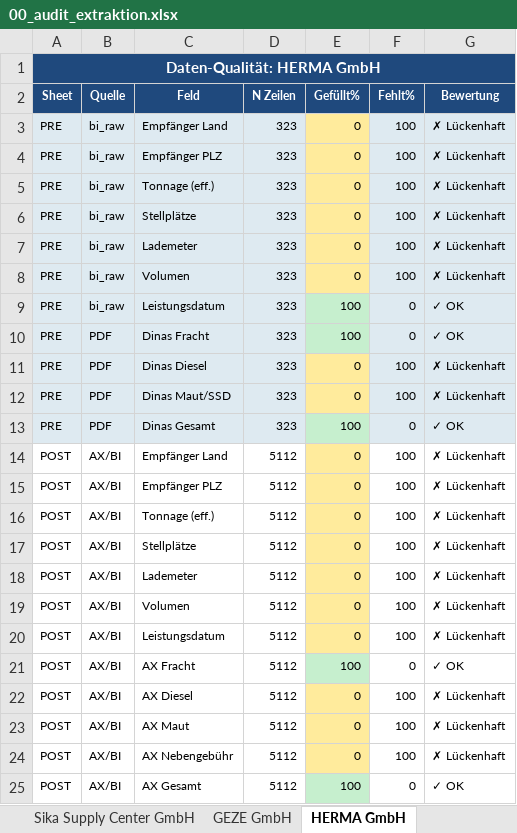
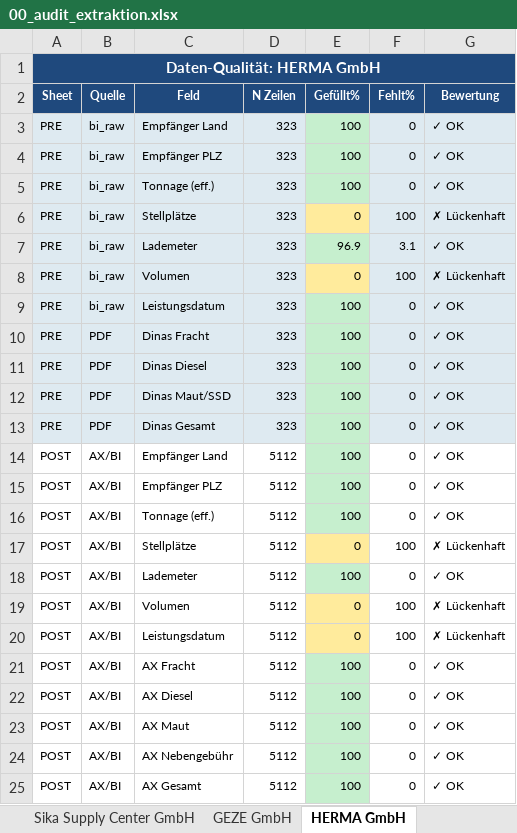
Before and after one commit to cengel-cengel/TMS, an Excel workbook: output/billing_report/00_audit_extraktion.xlsx, sheet HERMA GmbH, drawn as a sheet; values as stored, in another font and other column widths than the file's, no borders; the diff names each change by its address in the sheet, - before the commit and + after, or states it on an @@ line.

```diff
--- a/output/billing_report/00_audit_extraktion.xlsx (sheet HERMA GmbH)
+++ b/output/billing_report/00_audit_extraktion.xlsx (sheet HERMA GmbH)
-E3:E5 (Gefüllt%): 0
+E3:E5 (Gefüllt%): 100
-E3:E5 fill: #FFEB9C
+E3:E5 fill: #C6EFCE
-F3:F5 (Fehlt%): 100
+F3:F5 (Fehlt%): 0
-G3:G5 (Bewertung): ✗ Lückenhaft
+G3:G5 (Bewertung): ✓ OK
-E7 (Gefüllt%): 0
+E7 (Gefüllt%): 96.9
-E7 fill: #FFEB9C
+E7 fill: #C6EFCE
-F7 (Fehlt%): 100
+F7 (Fehlt%): 3.1
-G7 (Bewertung): ✗ Lückenhaft
+G7 (Bewertung): ✓ OK
-E11:E12 (Gefüllt%): 0
+E11:E12 (Gefüllt%): 100
-E11:E12 fill: #FFEB9C
+E11:E12 fill: #C6EFCE
-F11:F12 (Fehlt%): 100
+F11:F12 (Fehlt%): 0
-G11:G12 (Bewertung): ✗ Lückenhaft
+G11:G12 (Bewertung): ✓ OK
-E14:E16 (Gefüllt%): 0
+E14:E16 (Gefüllt%): 100
-E14:E16 fill: #FFEB9C
+E14:E16 fill: #C6EFCE
-F14:F16 (Fehlt%): 100
+F14:F16 (Fehlt%): 0
-G14:G16 (Bewertung): ✗ Lückenhaft
+G14:G16 (Bewertung): ✓ OK
-E18 (Gefüllt%): 0
+E18 (Gefüllt%): 100
-E18 fill: #FFEB9C
+E18 fill: #C6EFCE
-F18 (Fehlt%): 100
+F18 (Fehlt%): 0
-G18 (Bewertung): ✗ Lückenhaft
+G18 (Bewertung): ✓ OK
-E22:E24 (Gefüllt%): 0
+E22:E24 (Gefüllt%): 100
-E22:E24 fill: #FFEB9C
+E22:E24 fill: #C6EFCE
-F22:F24 (Fehlt%): 100
+F22:F24 (Fehlt%): 0
-G22:G24 (Bewertung): ✗ Lückenhaft
+G22:G24 (Bewertung): ✓ OK
```
Also changed, not shown: sheet Zusammenfassung, sheet Groz-Beckert KG, 1 other file.
